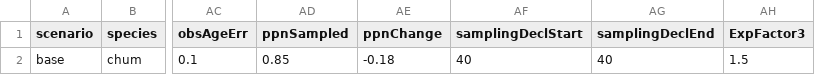
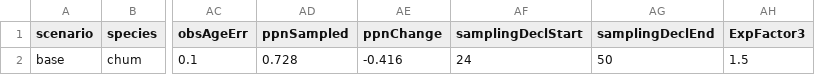
Before and after one commit to salmonwatersheds/run-reconst-sim, a CSV file: data/baseSimPar.csv, drawn as a sheet; only a part is shown, gaps mark what is left out; the diff names each change by its address in the sheet, - before the commit and + after, or states it on an @@ line.

Commit message:
Complete look at monitoring data. Try a simulation with new base parameters (need to troubleshoot).

```diff
--- a/data/baseSimPar.csv
+++ b/data/baseSimPar.csv
-AD2 (ppnSampled): 0.85
+AD2 (ppnSampled): 0.728
-AE2 (ppnChange): -0.18
+AE2 (ppnChange): -0.416
-AF2 (samplingDeclStart): 40
+AF2 (samplingDeclStart): 24
-AG2 (samplingDeclEnd): 40
+AG2 (samplingDeclEnd): 50
```
Also changed, not shown: 15 other files.
